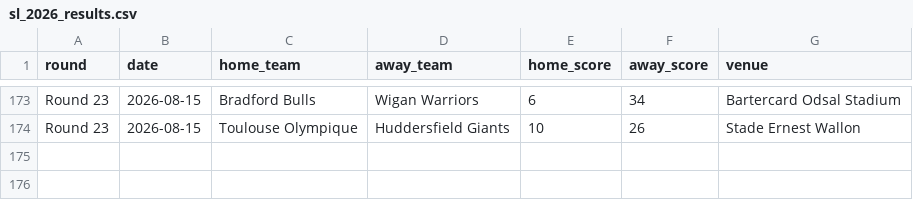
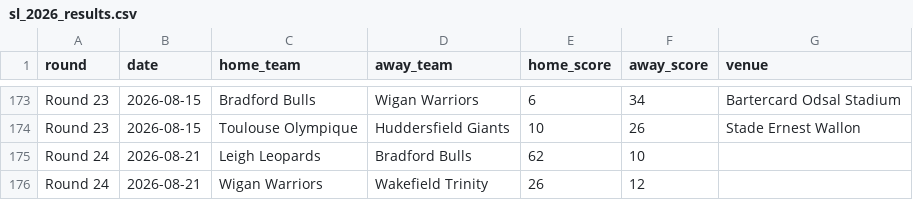
Before and after one commit to coachscottt/rugby, a CSV file: sl_2026_results.csv, drawn as a sheet; only a part is shown, gaps mark what is left out; the diff names each change by its address in the sheet, - before the commit and + after, or states it on an @@ line.

```diff
--- a/sl_2026_results.csv
+++ b/sl_2026_results.csv
+row 175: Round 24 | 2026-08-21 | Leigh Leopards | Bradford Bulls | 62 | 10
+row 176: Round 24 | 2026-08-21 | Wigan Warriors | Wakefield Trinity | 26 | 12
```
Also changed, not shown: nrl_2026_model_output.csv, nrl_2026_results.csv, 4 other files.
